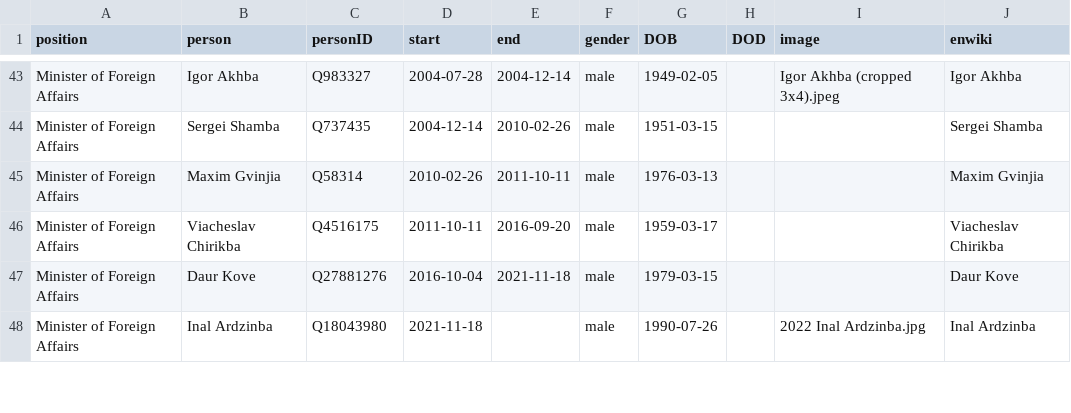
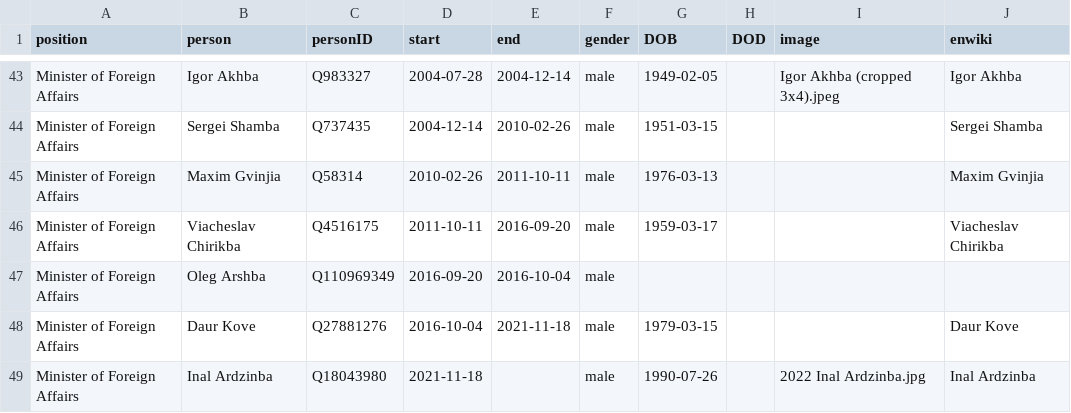
Before and after one commit to every-politician-scrapers/abkhazia-ministers, a CSV file: html/holders21.csv, drawn as a sheet; only a part is shown, gaps mark what is left out.

Commit message:
PCB update

```diff
--- a/html/holders21.csv
+++ b/html/holders21.csv
@@ -46,2 +46,3 @@ Minister of Foreign Affairs,Maxim Gvinjia,Q58314,2010-02-26,2011-10-11,male,1976
 Minister of Foreign Affairs,Viacheslav Chirikba,Q4516175,2011-10-11,2016-09-20,male,1959-03-17,,,Viacheslav Chirikba
+Minister of Foreign Affairs,Oleg Arshba,Q110969349,2016-09-20,2016-10-04,male,,,,
 Minister of Foreign Affairs,Daur Kove,Q27881276,2016-10-04,2021-11-18,male,1979-03-15,,,Daur Kove
```
